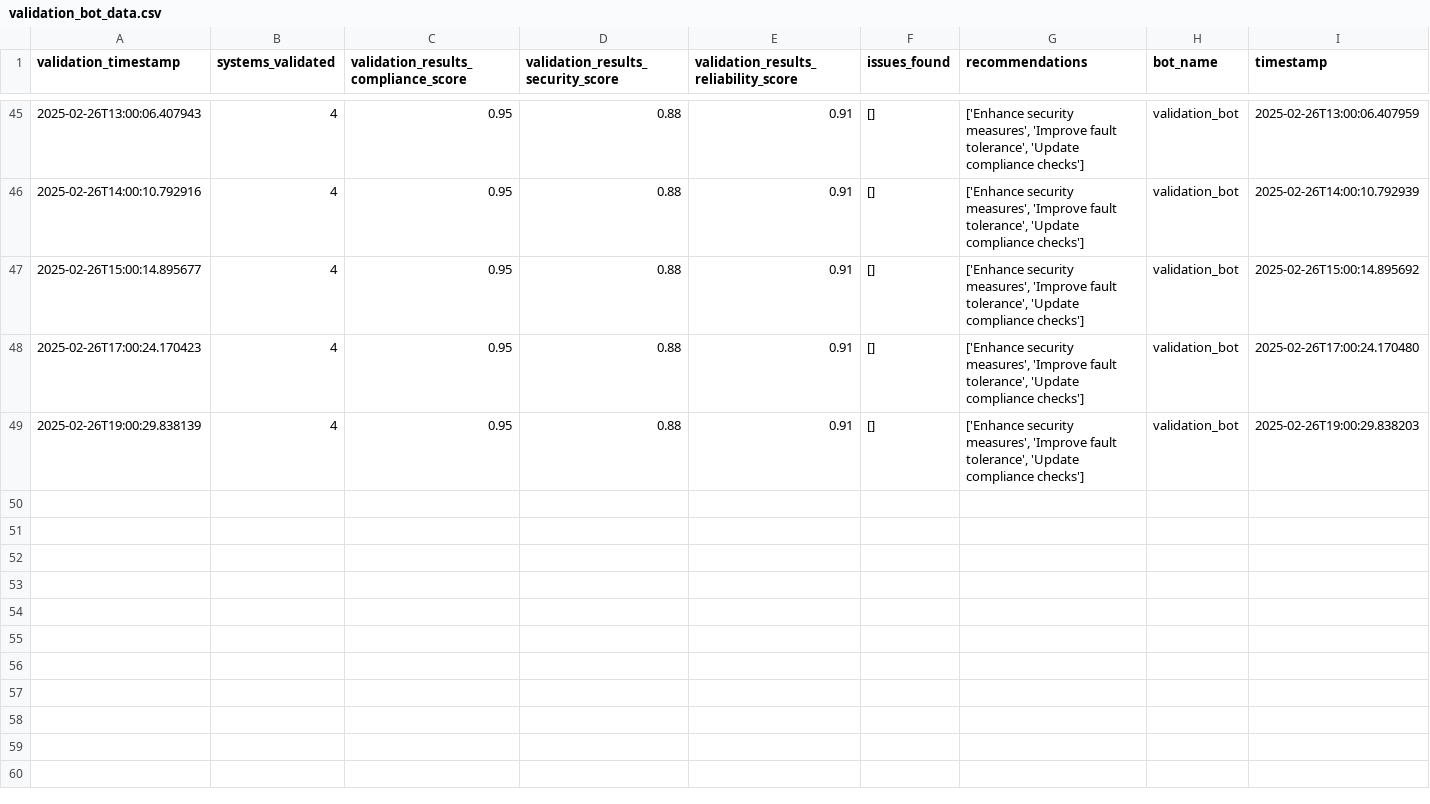
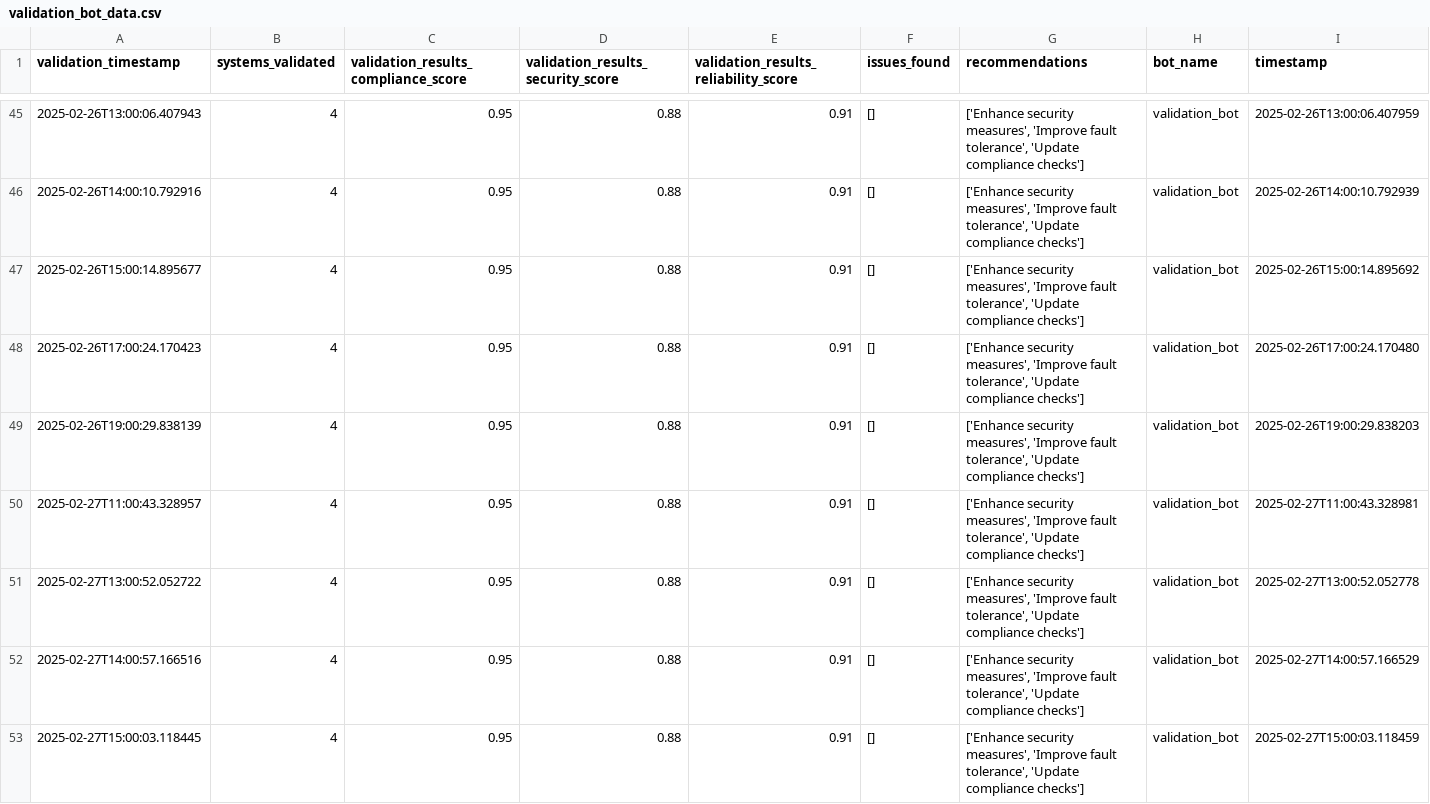
Before and after one commit to Gbanks88/eco-vehicle-app, a CSV file: data/user_format/validation_bot_data.csv, drawn as a sheet; only a part is shown, gaps mark what is left out; the diff names each change by its address in the sheet, - before the commit and + after, or states it on an @@ line.

```diff
--- a/data/user_format/validation_bot_data.csv
+++ b/data/user_format/validation_bot_data.csv
+row 50: 2025-02-27T11:00:43.328957 | 4 | 0.95 | 0.88 | 0.91 | [] | ['Enhance security measures', 'Improve fault tolerance', 'Update compliance checks'] | validation_bot | 2025-02-27T11:00:43.328981
+row 51: 2025-02-27T13:00:52.052722 | 4 | 0.95 | 0.88 | 0.91 | [] | ['Enhance security measures', 'Improve fault tolerance', 'Update compliance checks'] | validation_bot | 2025-02-27T13:00:52.052778
+row 52: 2025-02-27T14:00:57.166516 | 4 | 0.95 | 0.88 | 0.91 | [] | ['Enhance security measures', 'Improve fault tolerance', 'Update compliance checks'] | validation_bot | 2025-02-27T14:00:57.166529
+row 53: 2025-02-27T15:00:03.118445 | 4 | 0.95 | 0.88 | 0.91 | [] | ['Enhance security measures', 'Improve fault tolerance', 'Update compliance checks'] | validation_bot | 2025-02-27T15:00:03.118459
```
Also changed, not shown: 20 other files.
